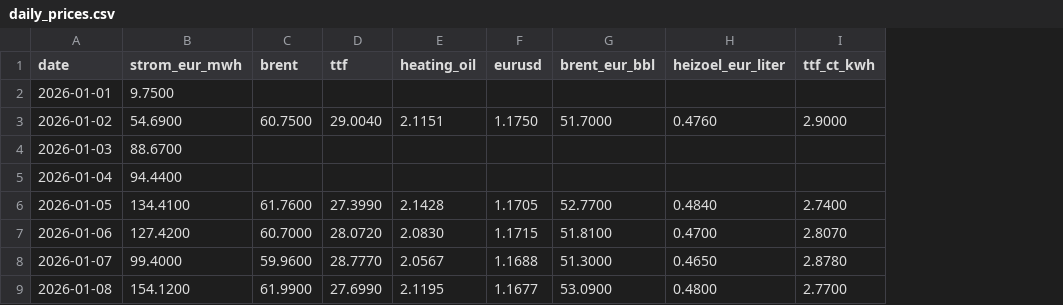
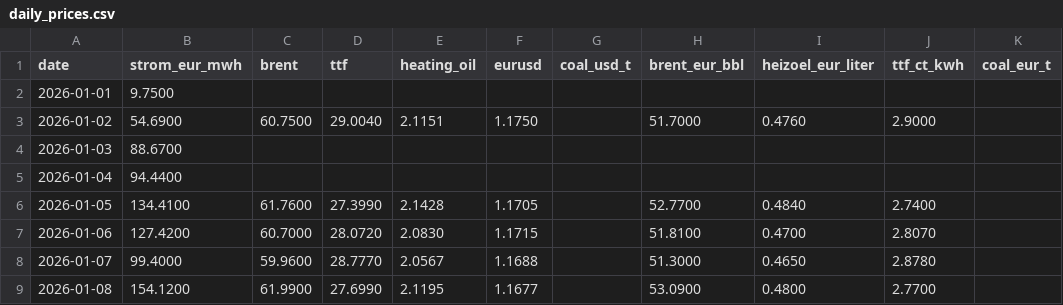
Before and after one commit to DoiEnnoson/Energyprices, a CSV file: data/daily_prices.csv, drawn as a sheet; only a part is shown; the diff names each change by its address in the sheet, - before the commit and + after, or states it on an @@ line.

```diff
--- a/data/daily_prices.csv
+++ b/data/daily_prices.csv
+column G (coal_usd_t), empty
+column K (coal_eur_t), empty
```
Also changed, not shown: 4 other files.
